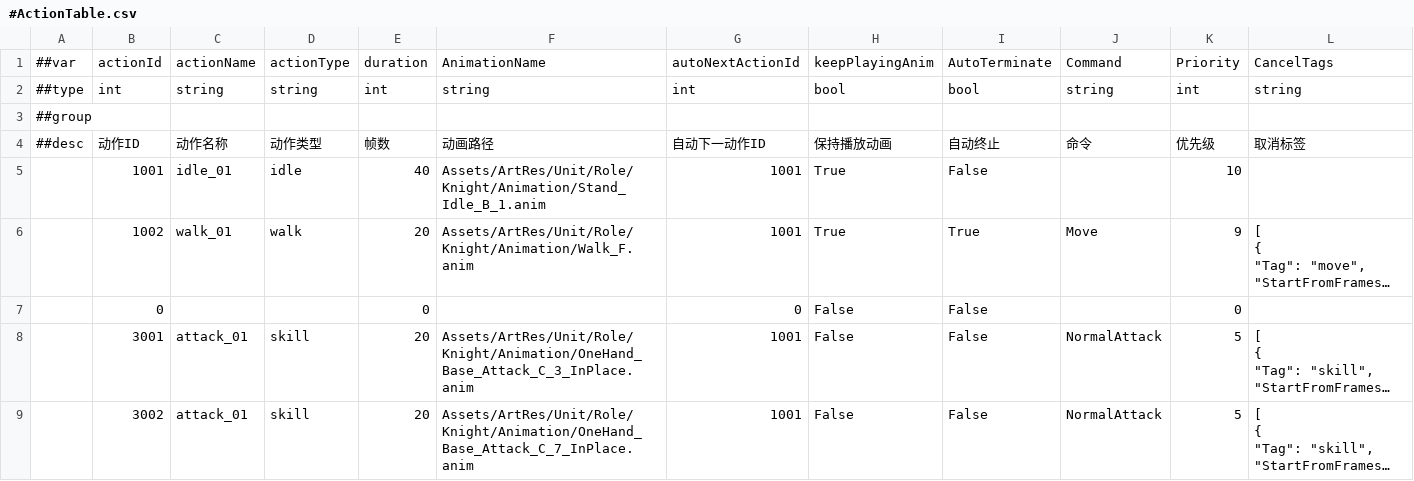
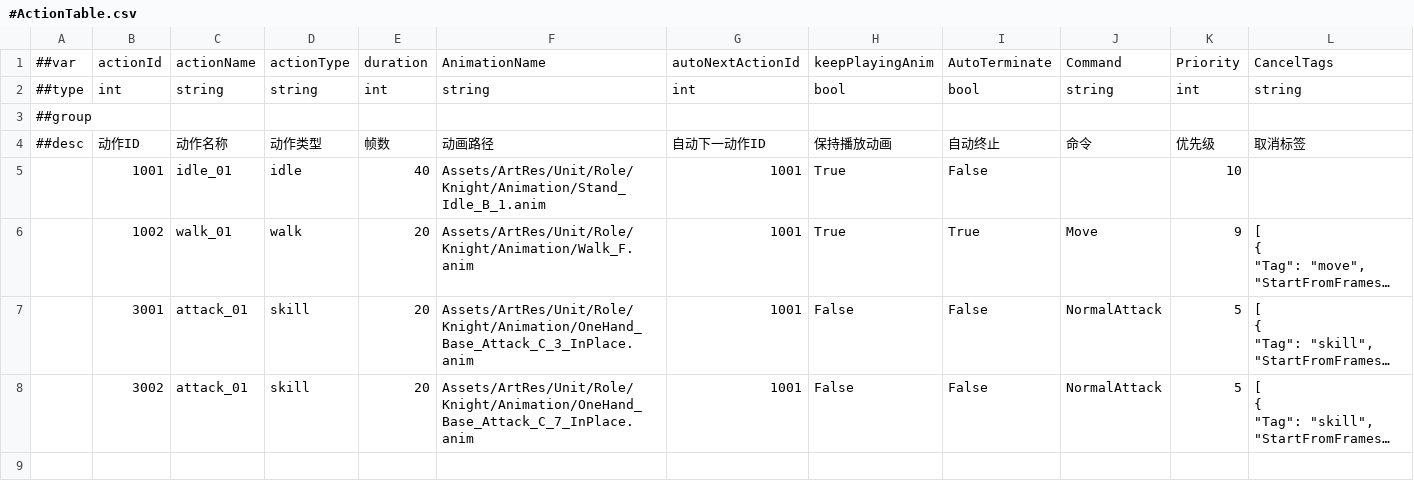
Before and after one commit to CeeLav/Astrum, a CSV file: AstrumConfig/Tables/Datas/Entity/#ActionTable.csv, drawn as a sheet; only a part is shown; long unchanged cells end in …; rows hold the shown columns only; the diff names each change by its address in the sheet, - before the commit and + after, or states it on an @@ line.

```diff
--- a/AstrumConfig/Tables/Datas/Entity/#ActionTable.csv
+++ b/AstrumConfig/Tables/Datas/Entity/#ActionTable.csv
-row 7:  | 0 |  |  | 0 |  | 0 | False | False |  | 0
```
Also changed, not shown: AstrumConfig/Tables/Datas/Skill/#SkillActionTable.csv, 2 other files.
